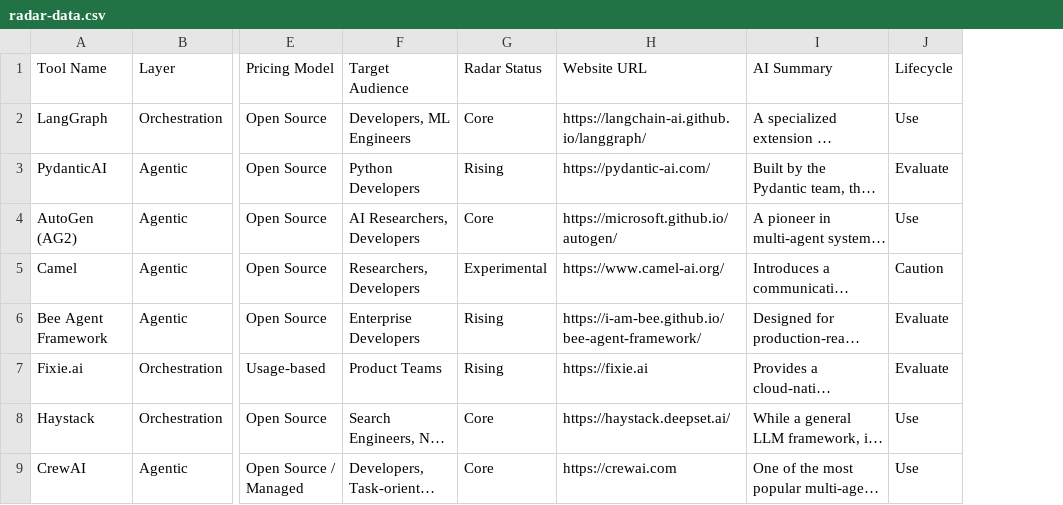
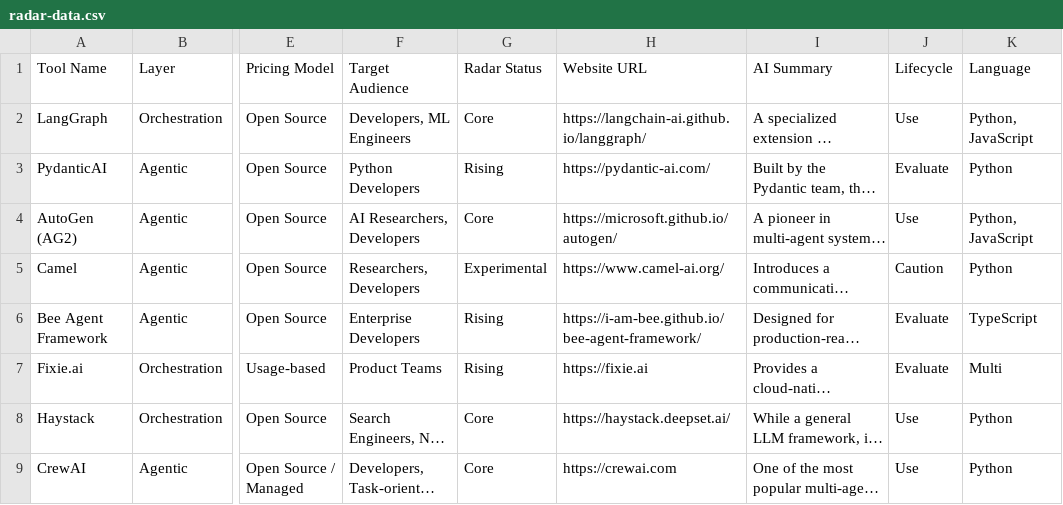
Before and after one commit to mrqc/aistackradar.dev, a CSV file: radar-data.csv, drawn as a sheet; only a part is shown, gaps mark what is left out; long unchanged cells end in …; the diff names each change by its address in the sheet, - before the commit and + after, or states it on an @@ line.

Commit message:
add language information with filtering

```diff
--- a/radar-data.csv
+++ b/radar-data.csv
+column K (Language), rows 2-9: Python, JavaScript | Python | Python, JavaScript | Python | TypeScript | Multi | Python | Python
```
Also changed, not shown: 3 other files.
